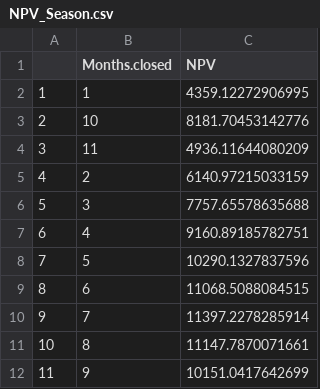
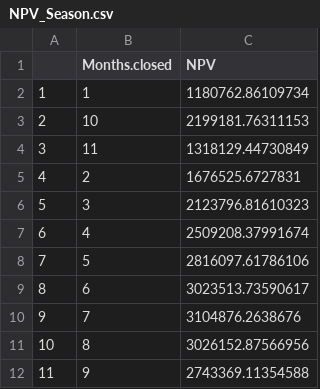
Before and after one commit to nicoyafisheries/nicoyafisheries.github.io, a CSV file: data/Model_Output/NPV_Season.csv, drawn as a sheet.

```diff
--- a/data/Model_Output/NPV_Season.csv
+++ b/data/Model_Output/NPV_Season.csv
@@ -1,12 +1,12 @@
 "","Months.closed","NPV"
-"1",1,4359.12272906995
-"2",10,8181.70453142776
-"3",11,4936.11644080209
-"4",2,6140.97215033159
-"5",3,7757.65578635688
-"6",4,9160.89185782751
-"7",5,10290.1327837596
-"8",6,11068.5088084515
-"9",7,11397.2278285914
-"10",8,11147.7870071661
-"11",9,10151.0417642699
+"1",1,1180762.86109734
+"2",10,2199181.76311153
+"3",11,1318129.44730849
+"4",2,1676525.6727831
+"5",3,2123796.81610323
+"6",4,2509208.37991674
+"7",5,2816097.61786106
+"8",6,3023513.73590617
+"9",7,3104876.2638676
+"10",8,3026152.87566956
+"11",9,2743369.11354588
```
Also changed, not shown: data/Model_Output/NPV_Combined.csv, data/Model_Output/NPV_Selectivity.csv, 8 other files.
